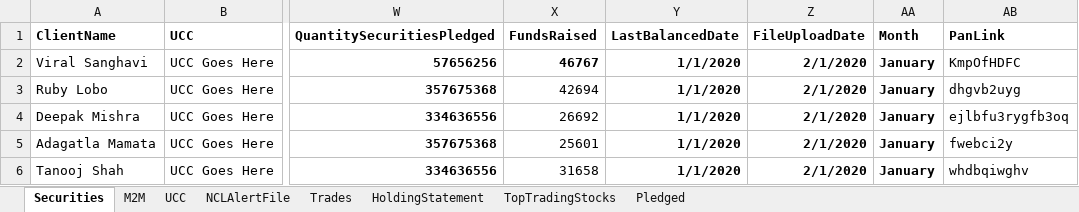
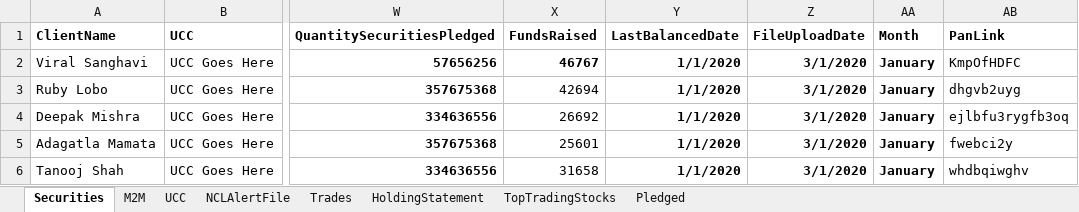
Before and after one commit to tanooj-s/dynamic_UI, an Excel workbook: server/client_data.xlsx, sheet Securities, drawn as a sheet; only a part is shown, gaps mark what is left out; values as stored, in another font and other column widths than the file's, no borders; the diff names each change by its address in the sheet, - before the commit and + after, or states it on an @@ line.

```diff
--- a/server/client_data.xlsx (sheet Securities)
+++ b/server/client_data.xlsx (sheet Securities)
-Z2:Z6 (FileUploadDate): 2/1/2020
+Z2:Z6 (FileUploadDate): 3/1/2020
```
Also changed, not shown: sheet M2M, sheet Pledged, sheet TopTradingStocks, 12 other files.
